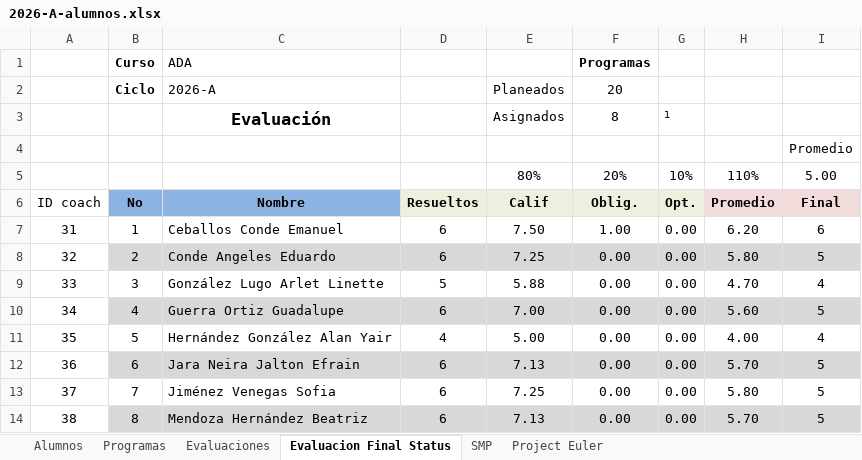
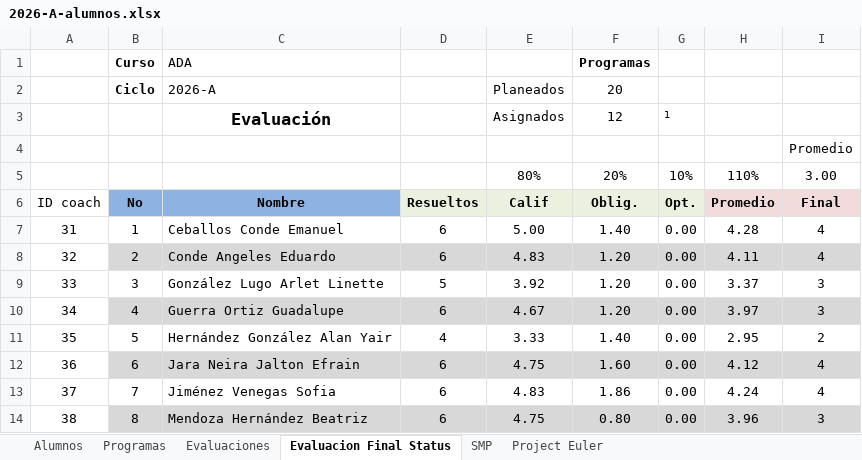
Before and after one commit to racostab/ADA-2026-A, an Excel workbook: 2026-A-alumnos.xlsx, sheet Evaluacion Final Status, drawn as a sheet; only a part is shown; values as stored, in another font and other column widths than the file's, no borders; conditional formats not drawn; the diff covers the shown part only; the diff names each change by its address in the sheet, - before the commit and + after, or states it on an @@ line.

```diff
--- a/2026-A-alumnos.xlsx (sheet Evaluacion Final Status)
+++ b/2026-A-alumnos.xlsx (sheet Evaluacion Final Status)
-F3 (Oblig.): 8
+F3 (Oblig.): 12
-I5 (Final): 5.00
+I5 (Final): 3.00
-E7 (Calif): 7.50
+E7 (Calif): 5.00
-F7 (Oblig.): 1.00
+F7 (Oblig.): 1.40
-H7 (Promedio): 6.20
+H7 (Promedio): 4.28
-I7 (Final): 6
+I7 (Final): 4
-E8 (Calif): 7.25
+E8 (Calif): 4.83
-F8:F10 (Oblig.): 0.00
+F8:F10 (Oblig.): 1.20
-H8 (Promedio): 5.80
+H8 (Promedio): 4.11
-I8 (Final): 5
+I8 (Final): 4
-E9 (Calif): 5.88
+E9 (Calif): 3.92
-H9 (Promedio): 4.70
+H9 (Promedio): 3.37
-I9 (Final): 4
+I9 (Final): 3
-E10 (Calif): 7.00
+E10 (Calif): 4.67
-H10 (Promedio): 5.60
+H10 (Promedio): 3.97
-I10 (Final): 5
+I10 (Final): 3
-E11 (Calif): 5.00
+E11 (Calif): 3.33
-F11 (Oblig.): 0.00
+F11 (Oblig.): 1.40
-H11 (Promedio): 4.00
+H11 (Promedio): 2.95
-I11 (Final): 4
+I11 (Final): 2
-E12 (Calif): 7.13
+E12 (Calif): 4.75
-F12 (Oblig.): 0.00
+F12 (Oblig.): 1.60
-H12 (Promedio): 5.70
+H12 (Promedio): 4.12
-I12:I13 (Final): 5
+I12:I13 (Final): 4
-E13 (Calif): 7.25
+E13 (Calif): 4.83
-F13 (Oblig.): 0.00
+F13 (Oblig.): 1.86
-H13 (Promedio): 5.80
+H13 (Promedio): 4.24
-E14 (Calif): 7.13
+E14 (Calif): 4.75
-F14 (Oblig.): 0.00
+F14 (Oblig.): 0.80
-H14 (Promedio): 5.70
+H14 (Promedio): 3.96
-I14 (Final): 5
+I14 (Final): 3
```
Also changed, not shown: 21 edited cells elsewhere in this sheet, sheet Evaluaciones, sheet Programas, sheet Alumnos, formulas that keep their value.
